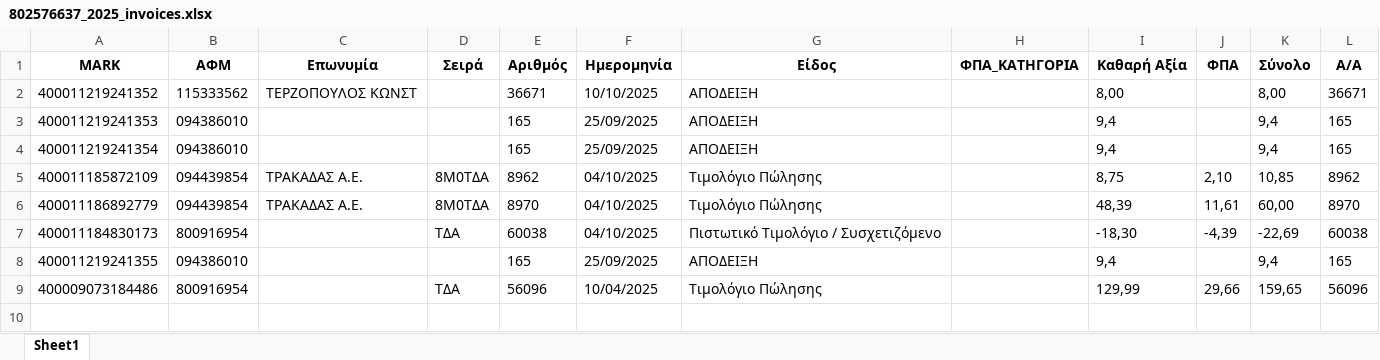
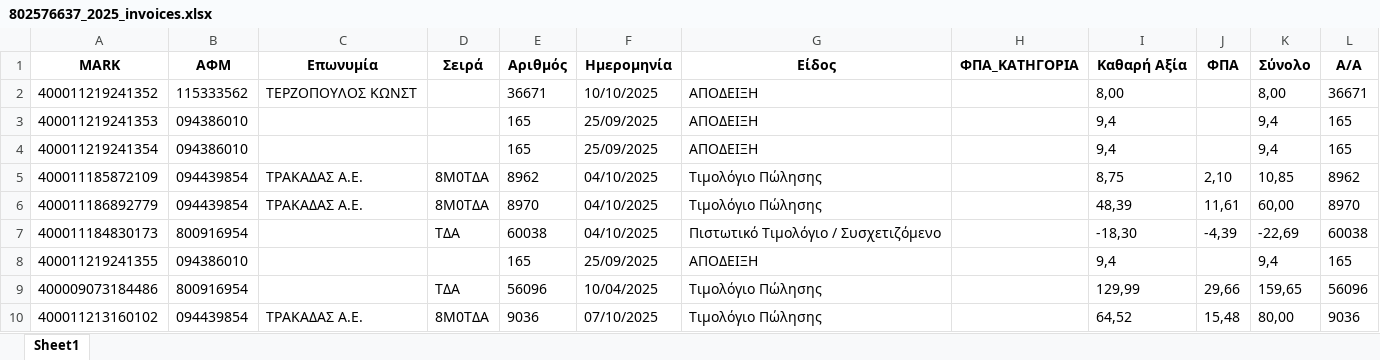
Before and after one commit to douradonis/Firebed_private, an Excel workbook: data/excel/802576637_2025_invoices.xlsx, sheet Sheet1, drawn as a sheet; values as stored, in another font and other column widths than the file's, no borders; the diff names each change by its address in the sheet, - before the commit and + after, or states it on an @@ line.

Commit message:
λοιπεσ διορθωσεις στο ui (cred_list, epsilon_preview)

```diff
--- a/data/excel/802576637_2025_invoices.xlsx (sheet Sheet1)
+++ b/data/excel/802576637_2025_invoices.xlsx (sheet Sheet1)
+row 10: 400011213160102 | 094439854 | ΤΡΑΚΑΔΑΣ Α.Ε. | 8Μ0ΤΔΑ | 9036 | 07/10/2025 | Τιμολόγιο Πώλησης |  | 64,52 | 15,48 | 80,00 | 9036
```
Also changed, not shown: exports/802576637_EPSILON_BRIDGE_KINHSEIS.xlsx, 6 other files.
